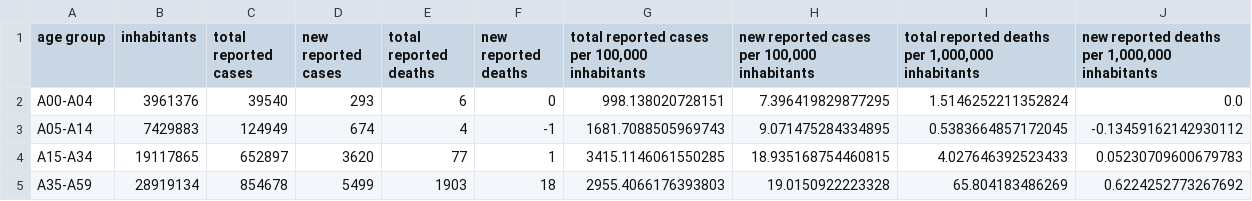
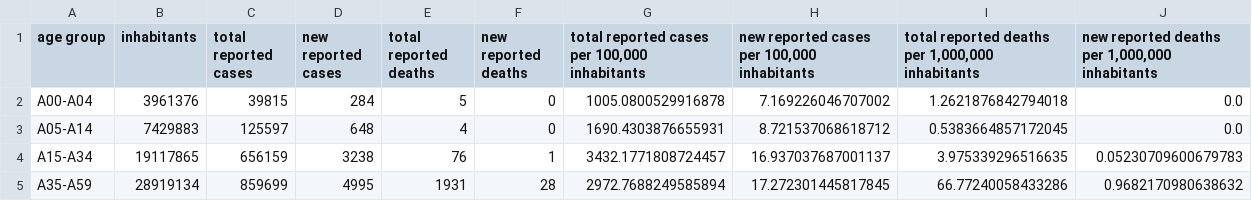
Before and after one commit to danielhaake/covid19-monitor-germany, a CSV file: data/distribution_of_inhabitants_and_cases_and_deaths.csv, drawn as a sheet; only a part is shown; the diff covers the shown part only.

```diff
--- a/data/distribution_of_inhabitants_and_cases_and_deaths.csv
+++ b/data/distribution_of_inhabitants_and_cases_and_deaths.csv
@@ -1,5 +1,5 @@
 age group,inhabitants,total reported cases,new reported cases,total reported deaths,new reported deaths,"total reported cases per 100,000 inhabitants","new reported cases per 100,000 inhabitants","total reported deaths per 1,000,000 inhabitants","new reported deaths per 1,000,000 inhabitants"
-A00-A04,3961376,39540,293,6,0,998.138020728151,7.396419829877295,1.5146252211352824,0.0
-A05-A14,7429883,124949,674,4,-1,1681.7088505969743,9.071475284334895,0.5383664857172045,-0.13459162142930112
-A15-A34,19117865,652897,3620,77,1,3415.1146061550285,18.935168754460815,4.027646392523433,0.05230709600679783
-A35-A59,28919134,854678,5499,1903,18,2955.4066176393803,19.0150922223328,65.804183486269,0.6224252773267692
+A00-A04,3961376,39815,284,5,0,1005.0800529916878,7.169226046707002,1.2621876842794018,0.0
+A05-A14,7429883,125597,648,4,0,1690.4303876655931,8.721537068618712,0.5383664857172045,0.0
+A15-A34,19117865,656159,3238,76,1,3432.1771808724457,16.937037687001137,3.975339296516635,0.05230709600679783
+A35-A59,28919134,859699,4995,1931,28,2972.7688249585894,17.272301445817845,66.77240058433286,0.9682170980638632
```
Also changed, not shown: 20 edited cells elsewhere in this file, data/corona_cases_and_deaths.csv, data/intensive_register_total.csv, 3 other files.
